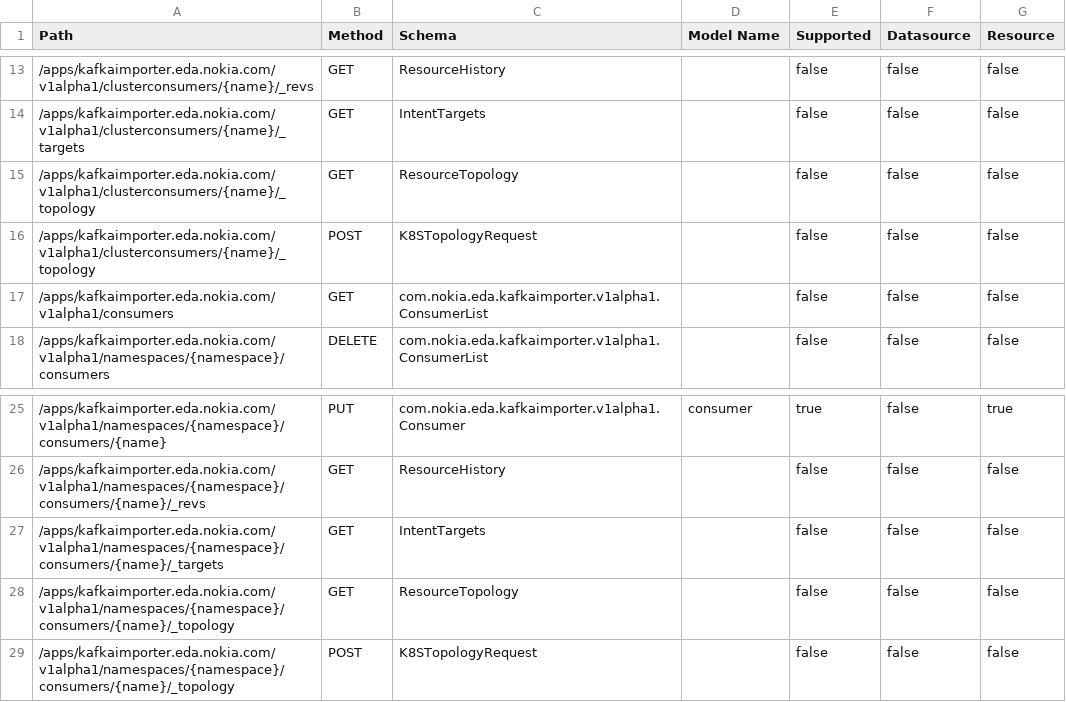
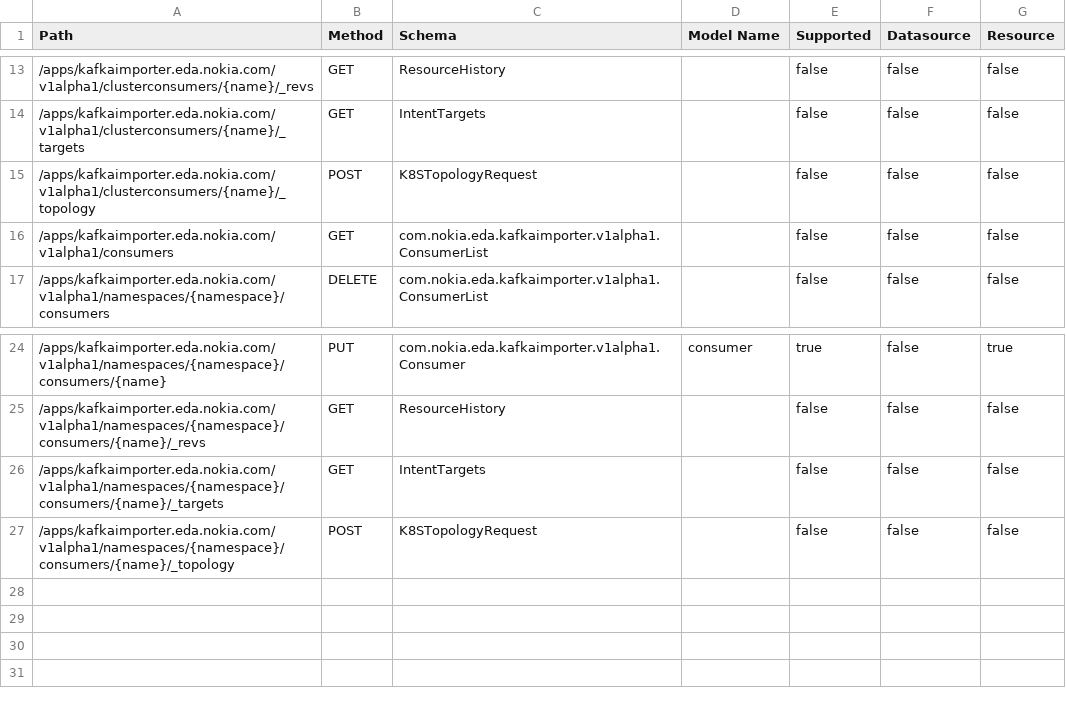
Before and after one commit to nokia-eda/terraform-provider-kafkaimporter-v1alpha1, a CSV file: .path-stats.csv, drawn as a sheet; only a part is shown, gaps mark what is left out; the diff names each change by its address in the sheet, - before the commit and + after, or states it on an @@ line.

```diff
--- a/.path-stats.csv
+++ b/.path-stats.csv
-row 15: /apps/kafkaimporter.eda.nokia.com/v1alpha1/clusterconsumers/{name}/_topology | GET | ResourceTopology |  | false | false | false
-row 28: /apps/kafkaimporter.eda.nokia.com/v1alpha1/namespaces/{namespace}/consumers/{name}/_topology | GET | ResourceTopology |  | false | false | false
```
Also changed, not shown: 20 other files.
